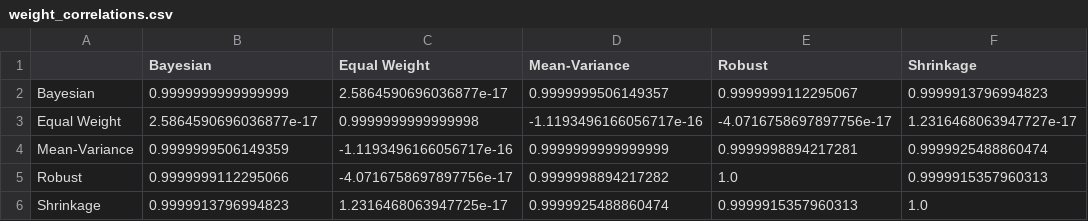
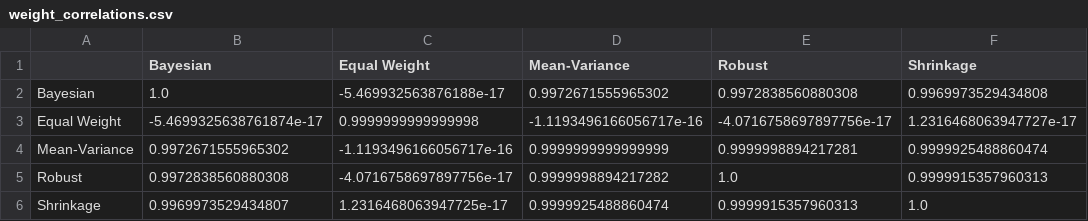
Before and after one commit to robertgsmith/portfolio-optimisation-thesis, a CSV file: results/weight_correlations.csv, drawn as a sheet.

```diff
--- a/results/weight_correlations.csv
+++ b/results/weight_correlations.csv
@@ -1,6 +1,6 @@
 ,Bayesian,Equal Weight,Mean-Variance,Robust,Shrinkage
-Bayesian,0.9999999999999999,2.5864590696036877e-17,0.9999999506149357,0.9999999112295067,0.9999913796994823
-Equal Weight,2.5864590696036877e-17,0.9999999999999998,-1.1193496166056717e-16,-4.0716758697897756e-17,1.2316468063947727e-17
-Mean-Variance,0.9999999506149359,-1.1193496166056717e-16,0.9999999999999999,0.9999998894217281,0.9999925488860474
-Robust,0.9999999112295066,-4.0716758697897756e-17,0.9999998894217282,1.0,0.9999915357960313
-Shrinkage,0.9999913796994823,1.2316468063947725e-17,0.9999925488860474,0.9999915357960313,1.0
+Bayesian,1.0,-5.469932563876188e-17,0.9972671555965302,0.9972838560880308,0.9969973529434808
+Equal Weight,-5.4699325638761874e-17,0.9999999999999998,-1.1193496166056717e-16,-4.0716758697897756e-17,1.2316468063947727e-17
+Mean-Variance,0.9972671555965302,-1.1193496166056717e-16,0.9999999999999999,0.9999998894217281,0.9999925488860474
+Robust,0.9972838560880308,-4.0716758697897756e-17,0.9999998894217282,1.0,0.9999915357960313
+Shrinkage,0.9969973529434807,1.2316468063947725e-17,0.9999925488860474,0.9999915357960313,1.0
```
Also changed, not shown: data/analysis/correlation_matrix.csv, data/analysis/covariance_matrix.csv, 24 other files.
